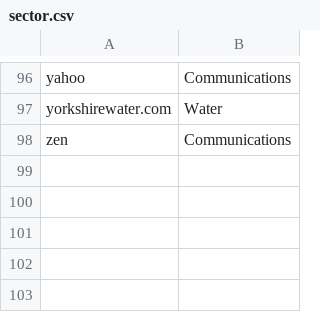
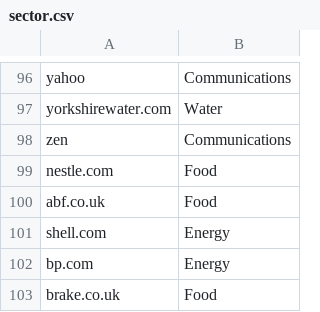
Before and after one commit to cwtaylor/RobIP, a CSV file: sector.csv, drawn as a sheet; only a part is shown, gaps mark what is left out.

Commit message:
Modified file to enable better support. #5

```diff
--- a/sector.csv
+++ b/sector.csv
@@ -98 +98,6 @@ yorkshirewater.com,Water
 zen,Communications
+nestle.com,Food
+abf.co.uk,Food
+shell.com,Energy
+bp.com,Energy
+brake.co.uk,Food
```
